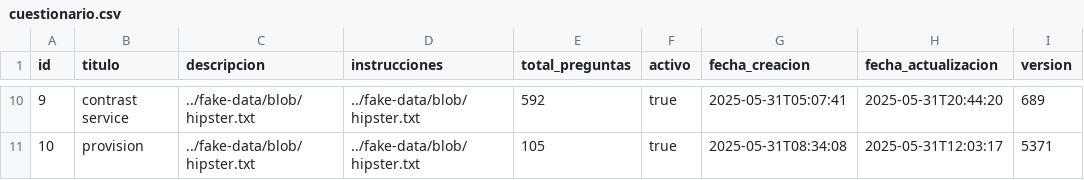
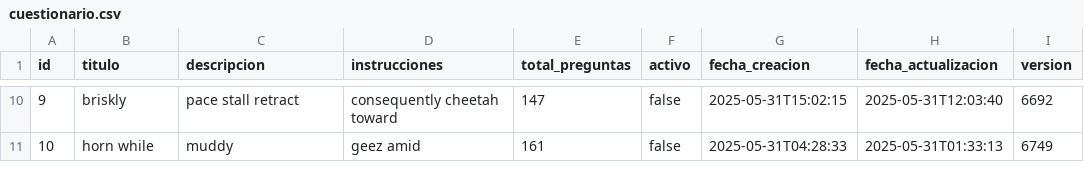
Before and after one commit to jlopezjuy/DonesEspirituales, a CSV file: src/main/resources/config/liquibase/fake-data/cuestionario.csv, drawn as a sheet; only a part is shown, gaps mark what is left out; the diff covers the shown part only.

Commit message:
Refactor Cuestionario entity: remove binary fields and adjust types
Replaced binary fields (descripcion, instrucciones) with string fields to simplify the Cuestionario entity. Updated corresponding database schema, DTO, tests, and UI components. Removed unused DataUtils and related methods across impacted files.

```diff
--- a/src/main/resources/config/liquibase/fake-data/cuestionario.csv
+++ b/src/main/resources/config/liquibase/fake-data/cuestionario.csv
@@ -10,2 +10,2 @@ id;titulo;descripcion;instrucciones;total_preguntas;activo;fecha_creacion;fecha_
-9;contrast service;../fake-data/blob/hipster.txt;../fake-data/blob/hipster.txt;592;true;2025-05-31T05:07:41;2025-05-31T20:44:20;689
-10;provision;../fake-data/blob/hipster.txt;../fake-data/blob/hipster.txt;105;true;2025-05-31T08:34:08;2025-05-31T12:03:17;5371
+9;briskly;pace stall retract;consequently cheetah toward;147;false;2025-05-31T15:02:15;2025-05-31T12:03:40;6692
+10;horn while;muddy;geez amid;161;false;2025-05-31T04:28:33;2025-05-31T01:33:13;6749
```
Also changed, not shown: 57 edited cells elsewhere in this file, 15 other files.
